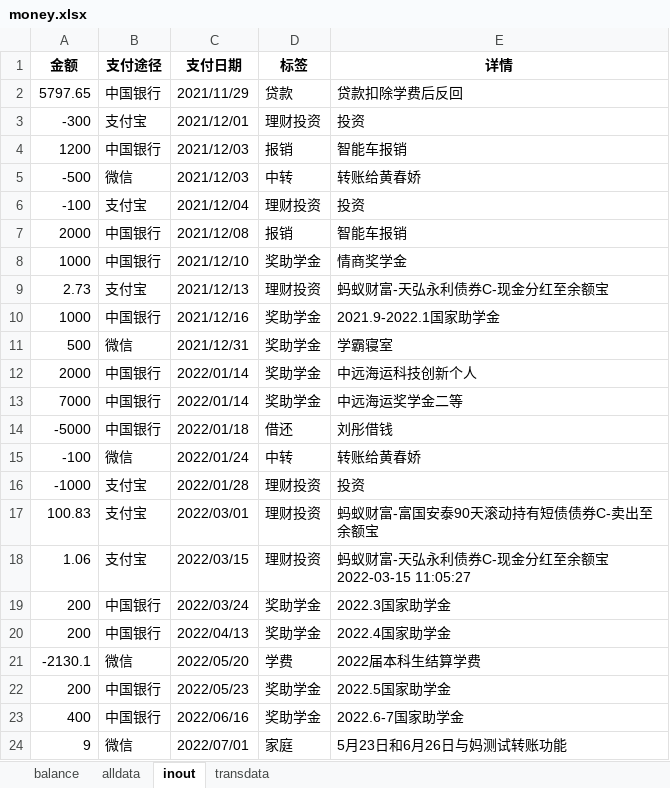
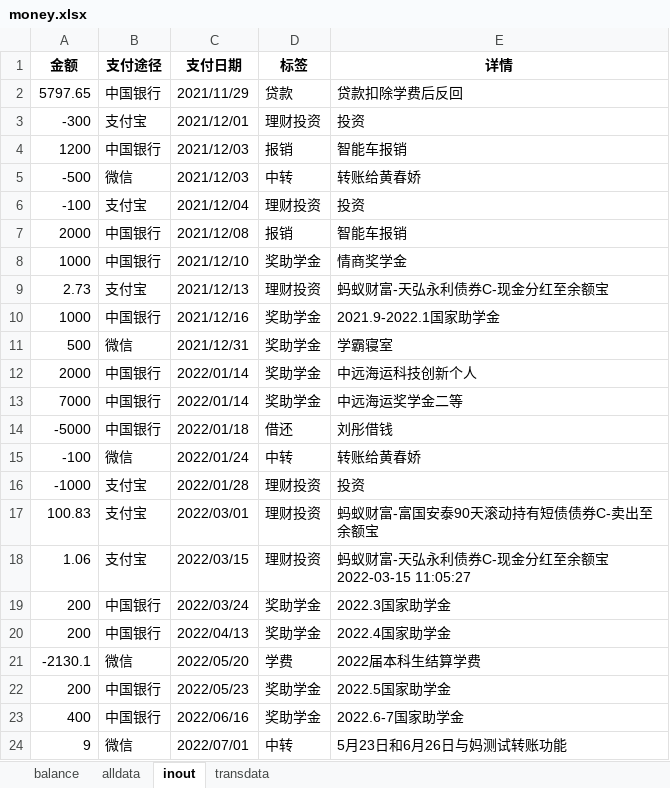
Before and after one commit to hyj1999/page, an Excel workbook: Money/money.xlsx, sheet inout, drawn as a sheet; values as stored, in another font and other column widths than the file's, no borders; the diff names each change by its address in the sheet, - before the commit and + after, or states it on an @@ line.

```diff
--- a/Money/money.xlsx (sheet inout)
+++ b/Money/money.xlsx (sheet inout)
-D24 (标签): 家庭
+D24 (标签): 中转
```
Also changed, not shown: sheet alldata, 4 other files.
